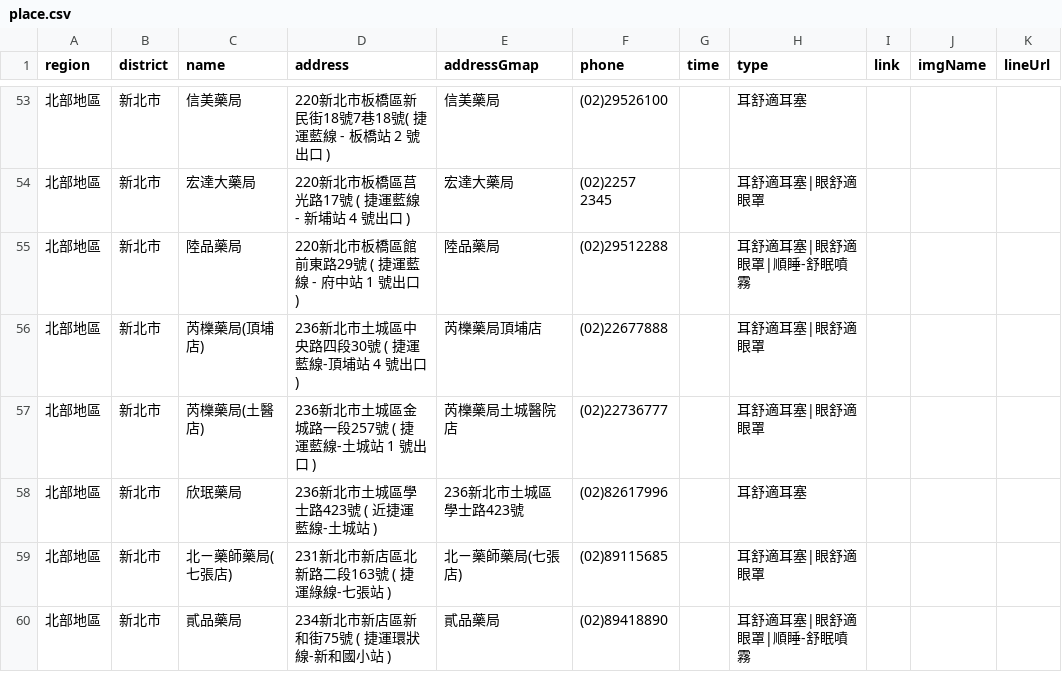
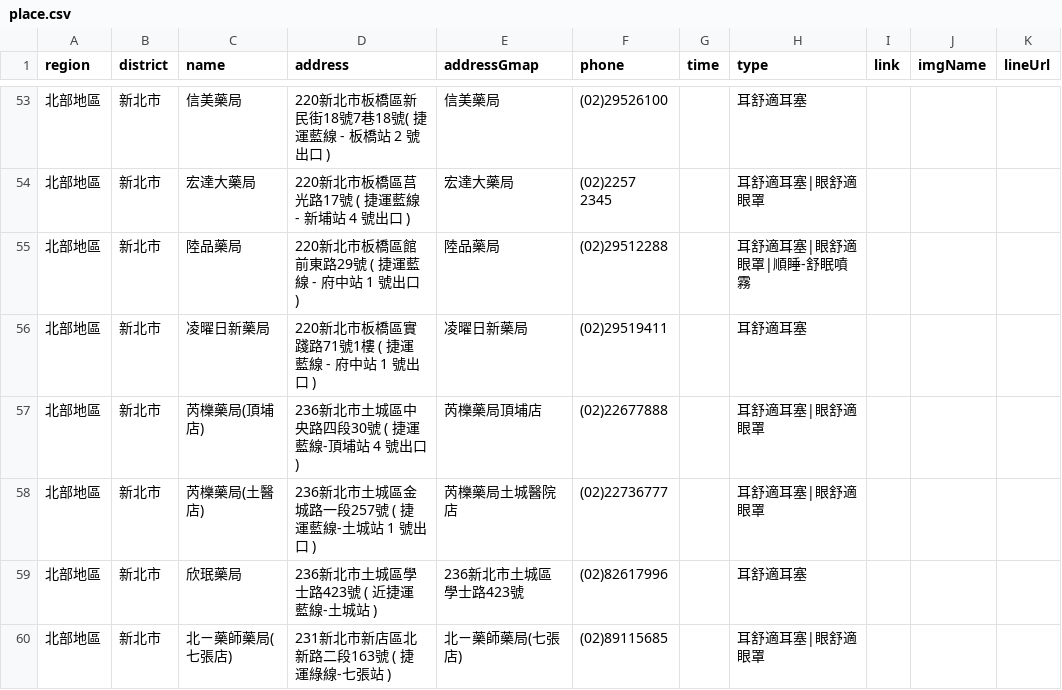
Before and after one commit to Jim-Chang/acousdea-sale-place-public, a CSV file: place/place.csv, drawn as a sheet; only a part is shown, gaps mark what is left out; the shorter side is filled out with more unchanged rows; the diff names each change by its address in the sheet, - before the commit and + after, or states it on an @@ line.

Commit message:
dddd

```diff
--- a/place/place.csv
+++ b/place/place.csv
+row 56: 北部地區 | 新北市 | 凌曜日新藥局 | 220新北市板橋區實踐路71號1樓 ( 捷運藍線 - 府中站 1 號出口 ) | 凌曜日新藥局 | (02)29519411 |  | 耳舒適耳塞
```
